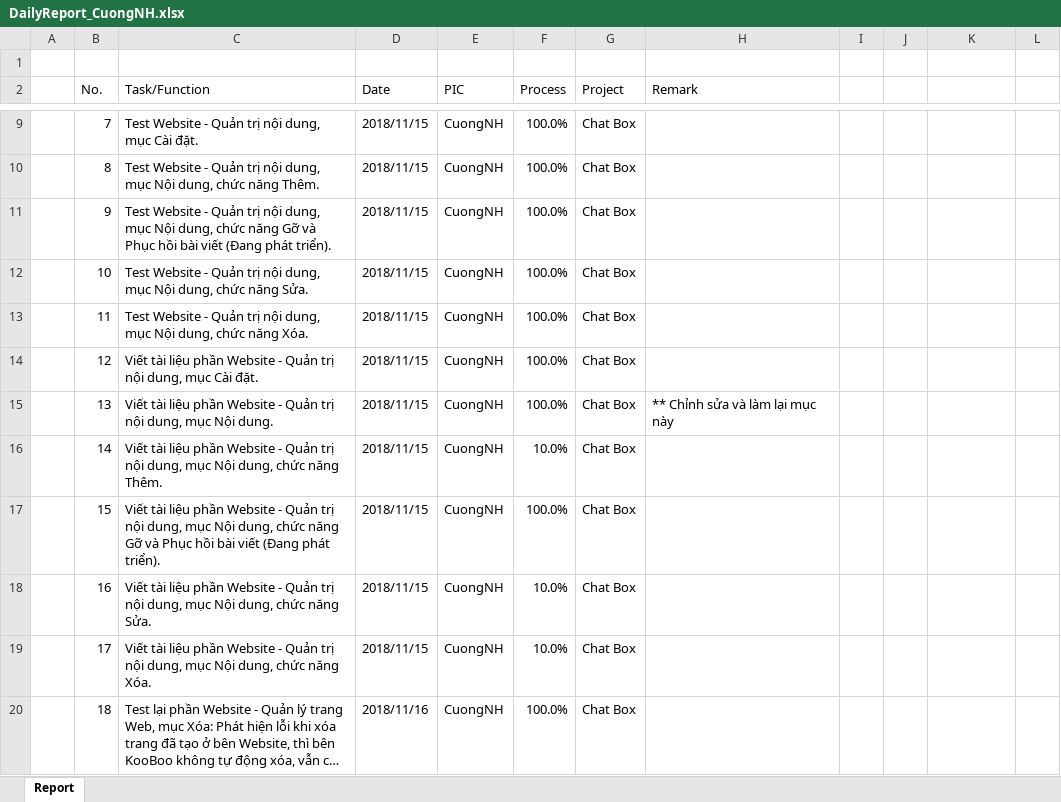
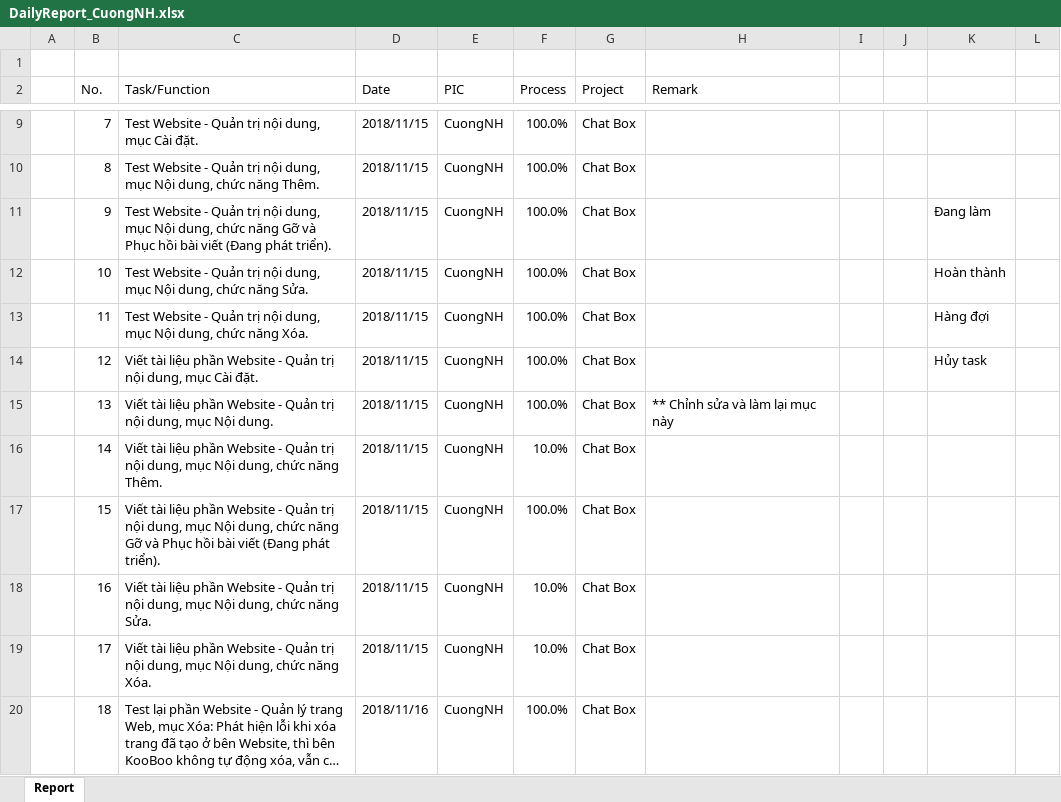
Before and after one commit to pcadev/Reports, an Excel workbook: DailyReport/DailyReport_CuongNH.xlsx, sheet Report, drawn as a sheet; only a part is shown, gaps mark what is left out; long unchanged cells end in …; values as stored, in another font and other column widths than the file's, no cell formats; charts and pictures not drawn; the diff covers the shown part only; the diff names each change by its address in the sheet, - before the commit and + after, or states it on an @@ line.

Commit message:
reportDailyCuongNH

```diff
--- a/DailyReport/DailyReport_CuongNH.xlsx (sheet Report)
+++ b/DailyReport/DailyReport_CuongNH.xlsx (sheet Report)
-K11: (empty)
+K11: Đang làm
-K12: (empty)
+K12: Hoàn thành
-K13: (empty)
+K13: Hàng đợi
-K14: (empty)
+K14: Hủy task
```
Also changed, not shown: 63 added rows and 54 edited cells elsewhere in this sheet, cell formats, charts or pictures.
